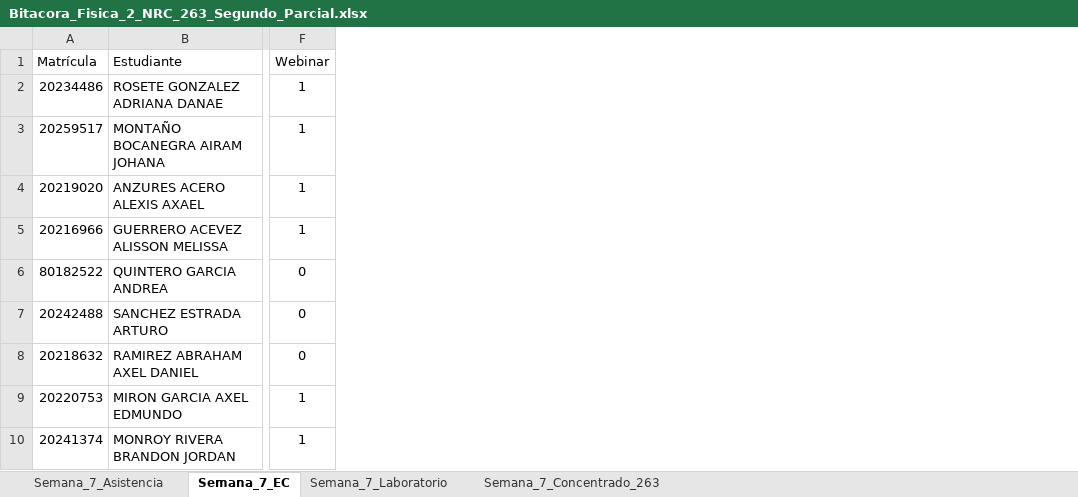
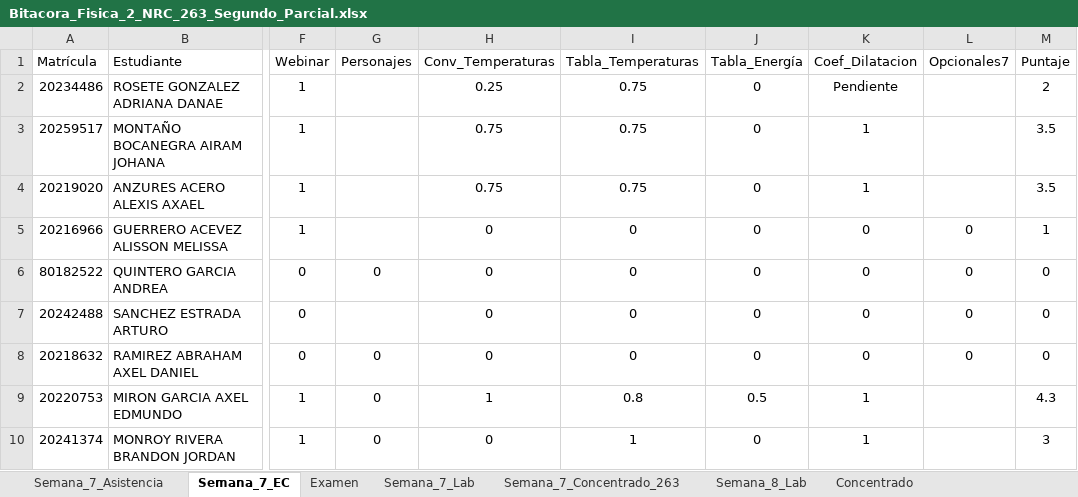
Before and after one commit to guxtux/Fisica_2_BC, an Excel workbook: Combinacion/Bitacora_Fisica_2_NRC_263_Segundo_Parcial.xlsx, sheet Semana_7_EC, drawn as a sheet; only a part is shown, gaps mark what is left out; values as stored, in another font and other column widths than the file's, no borders; conditional formats not drawn; the diff names each change by its address in the sheet, - before the commit and + after, or states it on an @@ line.

```diff
--- a/Combinacion/Bitacora_Fisica_2_NRC_263_Segundo_Parcial.xlsx (sheet Semana_7_EC)
+++ b/Combinacion/Bitacora_Fisica_2_NRC_263_Segundo_Parcial.xlsx (sheet Semana_7_EC)
-sheet tab: Semana_7_Laboratorio
+sheet tab: Semana_7_Lab
+sheet tab: Examen
+sheet tab: Semana_8_Lab
+sheet tab: Concentrado
+column G (Personajes), rows 6-10: 0 |  | 0 | 0 | 0
+column H (Conv_Temperaturas), rows 2-10: 0.25 | 0.75 | 0.75 | 0 | 0 | 0 | 0 | 1 | 0
+column I (Tabla_Temperaturas), rows 2-10: 0.75 | 0.75 | 0.75 | 0 | 0 | 0 | 0 | 0.8 | 1
+column J (Tabla_Energía), rows 2-10: 0 | 0 | 0 | 0 | 0 | 0 | 0 | 0.5 | 0
+column K (Coef_Dilatacion), rows 2-10: Pendiente | 1 | 1 | 0 | 0 | 0 | 0 | 1 | 1
+column L (Opcionales7), rows 5-8: all 0
+column M (Puntaje), rows 2-10: 2 | 3.5 | 3.5 | 1 | 0 | 0 | 0 | 4.3 | 3
```
Also changed, not shown: sheet Semana_7_Lab, 28 other files.
